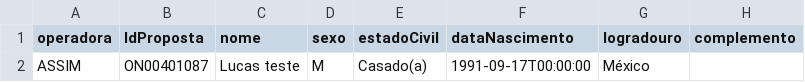
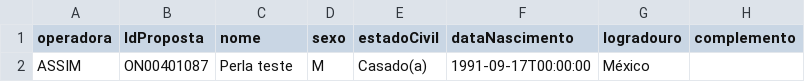
Before and after one commit to Akssasori/projetoRabbit, a CSV file: file.csv, drawn as a sheet; only a part is shown; the diff names each change by its address in the sheet, - before the commit and + after, or states it on an @@ line.

```diff
--- a/file.csv
+++ b/file.csv
-C2 (nome): Lucas teste
+C2 (nome): Perla teste
```
Also changed, not shown: 13 other files.
